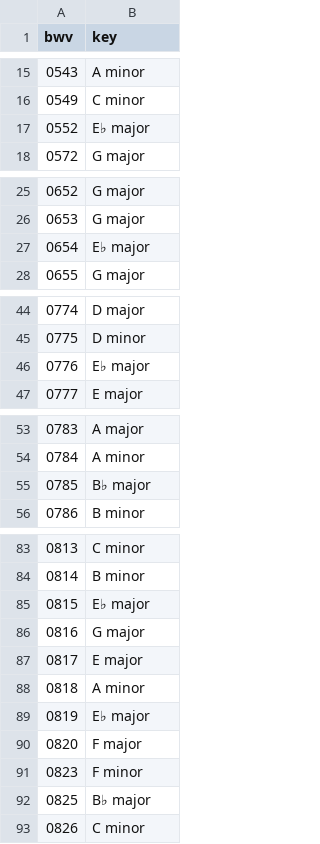
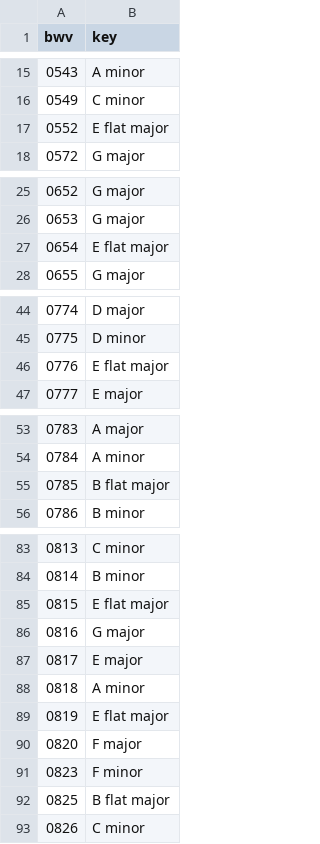
Before and after one commit to deliaedumitru/key-detector, a CSV file: keys.csv, drawn as a sheet; only a part is shown, gaps mark what is left out; the diff covers the shown part only.

Commit message:
change ♭and ♯ to "flat" and "sharp"

```diff
--- a/keys.csv
+++ b/keys.csv
@@ -16,3 +16,3 @@ bwv,key
 0549,C minor
-0552,E♭ major
+0552,E flat major
 0572,G major
@@ -26,3 +26,3 @@ bwv,key
 0653,G major
-0654,E♭ major
+0654,E flat major
 0655,G major
@@ -45,3 +45,3 @@ bwv,key
 0775,D minor
-0776,E♭ major
+0776,E flat major
 0777,E major
@@ -54,3 +54,3 @@ bwv,key
 0784,A minor
-0785,B♭ major
+0785,B flat major
 0786,B minor
@@ -84,3 +84,3 @@ bwv,key
 0814,B minor
-0815,E♭ major
+0815,E flat major
 0816,G major
@@ -88,6 +88,6 @@ bwv,key
 0818,A minor
-0819,E♭ major
+0819,E flat major
 0820,F major
 0823,F minor
-0825,B♭ major
+0825,B flat major
 0826,C minor
```
Also changed, not shown: 28 edited cells elsewhere in this file.
